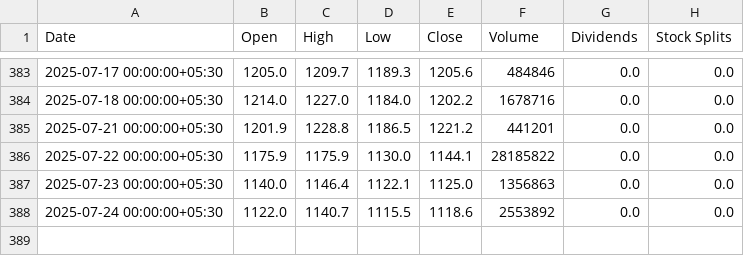
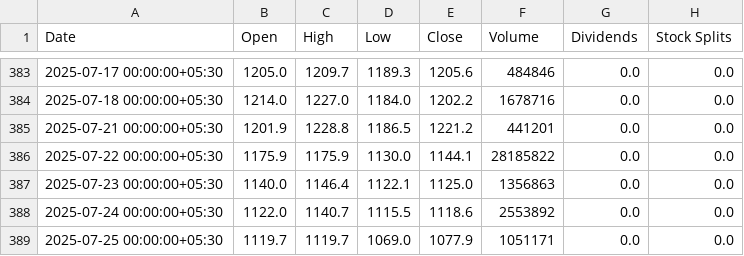
Before and after one commit to parthindia47/scan360, a CSV file: stock_charts/360ONE.csv, drawn as a sheet; only a part is shown, gaps mark what is left out; the diff names each change by its address in the sheet, - before the commit and + after, or states it on an @@ line.

Commit message:
duplicate data logic

```diff
--- a/stock_charts/360ONE.csv
+++ b/stock_charts/360ONE.csv
+row 389: 2025-07-25 00:00:00+05:30 | 1119.7 | 1119.7 | 1069.0 | 1077.9 | 1051171 | 0.0 | 0.0
```
Also changed, not shown: stock_charts/20MICRONS.csv, stock_charts/21STCENMGM.csv, 6 other files.
